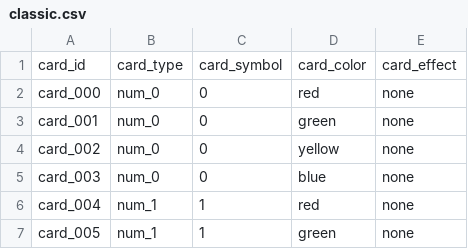
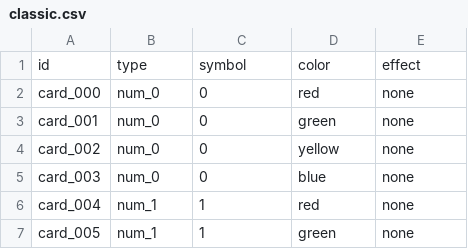
Before and after one commit to JordanRios221084/Fan-Card-Game, a CSV file: data/classic.csv, drawn as a sheet; only a part is shown.

```diff
--- a/data/classic.csv
+++ b/data/classic.csv
@@ -1,2 +1,2 @@
-card_id;card_type;card_symbol;card_color;card_effect
+id;type;symbol;color;effect
 card_000;num_0;0;red;none
```
Also changed, not shown: 8 other files.
